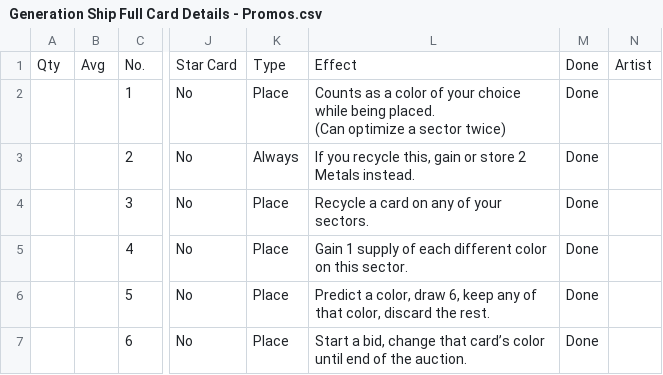
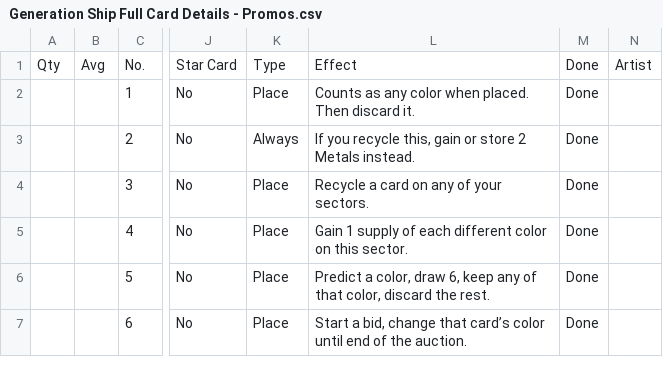
Before and after one commit to PixelPawel/generation-ship, a CSV file: Documents/HappyCapyGames/Generation Ship/digital/generation-ship/data/Generation Ship Full Card Details - Promos.csv, drawn as a sheet; only a part is shown, gaps mark what is left out; ↵ is a line break in a cell; the diff names each change by its address in the sheet, - before the commit and + after, or states it on an @@ line.

```diff
--- a/Documents/HappyCapyGames/Generation Ship/digital/generation-ship/data/Generation Ship Full Card Details - Promos.csv
+++ b/Documents/HappyCapyGames/Generation Ship/digital/generation-ship/data/Generation Ship Full Card Details - Promos.csv
-L2: Counts as a color of your choice while being placed. ↵ (Can optimize a sector twice)
+L2: Counts as any color when placed. ↵ Then discard it.
```
Also changed, not shown: Documents/HappyCapyGames/Generation Ship/digital/generation-ship/data/translations/Generation Ship Full Card Details - Promos.DE.csv, Documents/HappyCapyGames/Generation Ship/digital/generation-ship/data/translations/Generation Ship Full Card Details - Promos.ES.csv, 4 other files.
